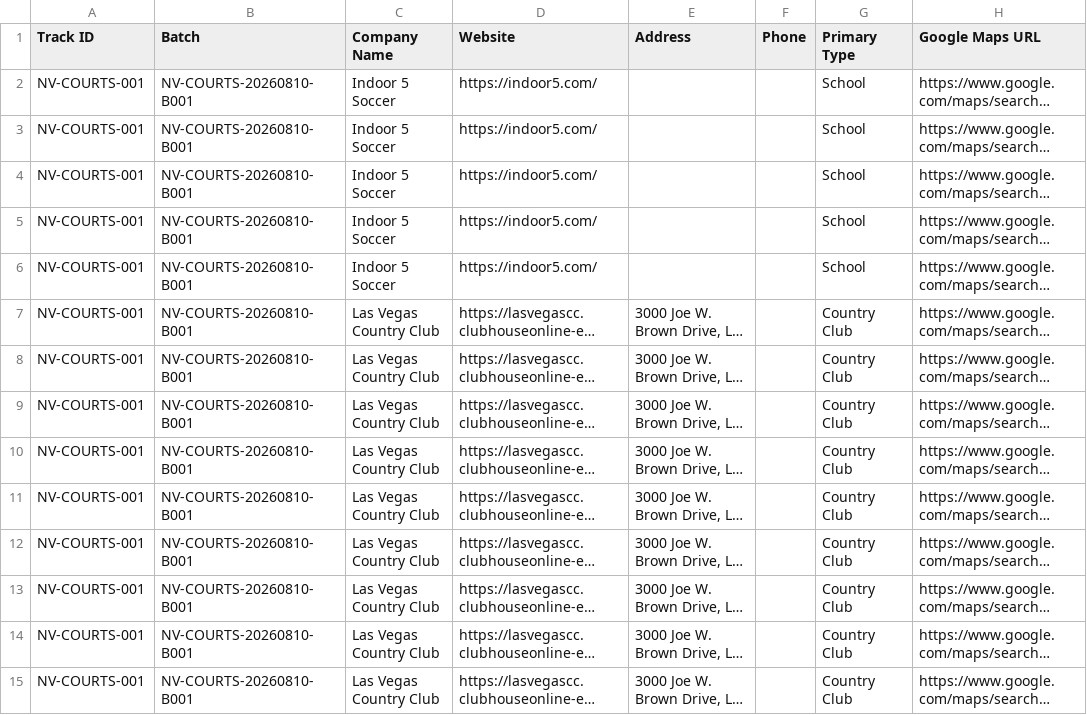
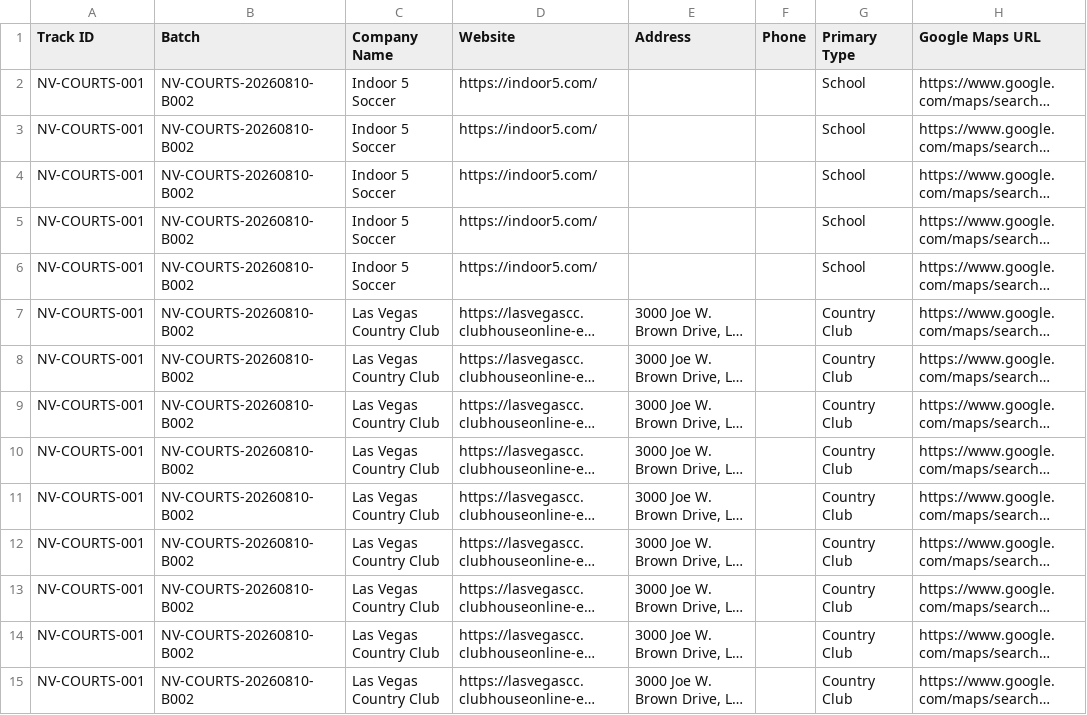
Before and after one commit to devangOA/autopilot-statewise-list-builder, a CSV file: NV_INDOOR_COURTS_N8N_READY_WITH_CANDIDATE_EMAILS.csv, drawn as a sheet; only a part is shown; long unchanged cells end in …; the diff covers the shown part only; the diff names each change by its address in the sheet, - before the commit and + after, or states it on an @@ line.

```diff
--- a/NV_INDOOR_COURTS_N8N_READY_WITH_CANDIDATE_EMAILS.csv
+++ b/NV_INDOOR_COURTS_N8N_READY_WITH_CANDIDATE_EMAILS.csv
-B2:B15 (Batch): NV-COURTS-20260810-B001
+B2:B15 (Batch): NV-COURTS-20260810-B002
```
Also changed, not shown: 1 added row and 38 edited cells elsewhere in this file, NV_INDOOR_COURTS_LOCATIONS.csv, NV_INDOOR_COURTS_NEEDS_REVIEW.csv.
